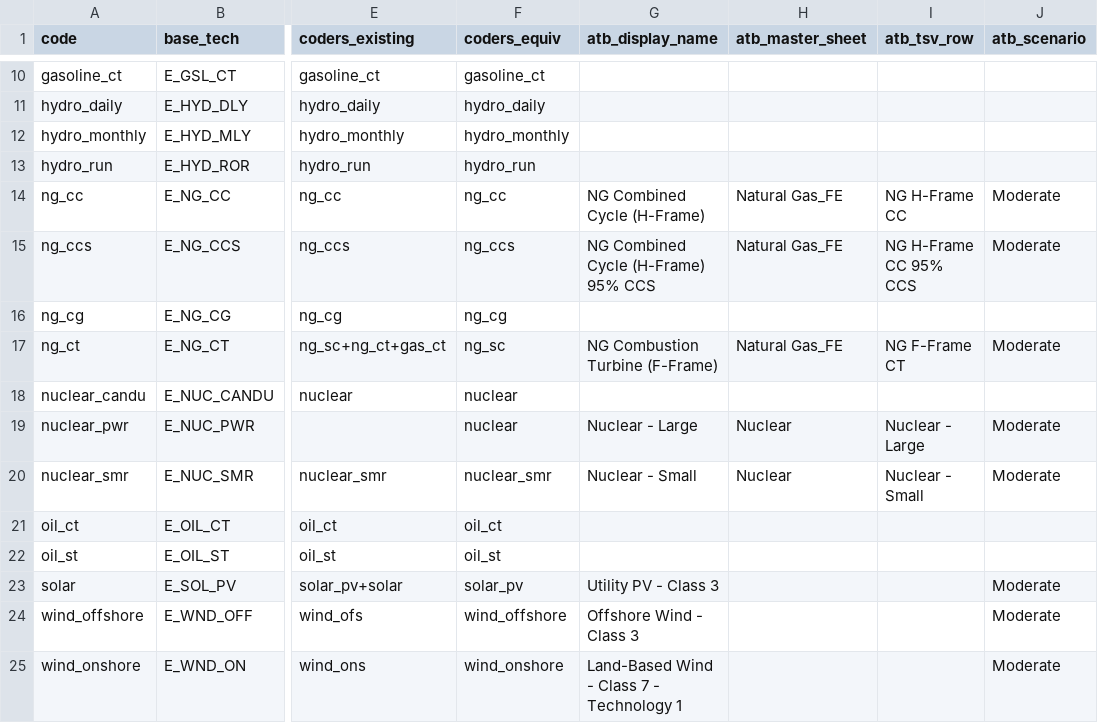
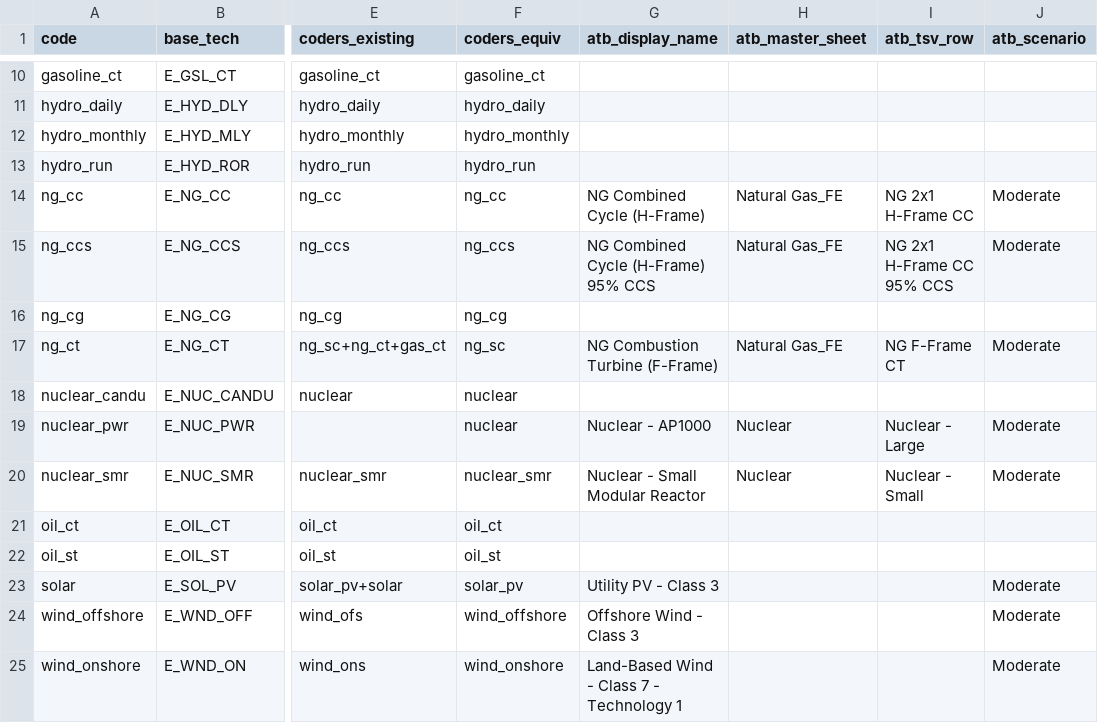
Before and after one commit to CANOE-main/canoe-electricity, a CSV file: input_files/generator_technologies.csv, drawn as a sheet; only a part is shown, gaps mark what is left out; the diff names each change by its address in the sheet, - before the commit and + after, or states it on an @@ line.

Commit message:
fix some indices and names
Signed-off-by: Yamil <essusyamil@gmail.com>

```diff
--- a/input_files/generator_technologies.csv
+++ b/input_files/generator_technologies.csv
-I14 (atb_tsv_row): NG H-Frame CC
+I14 (atb_tsv_row): NG 2x1 H-Frame CC
-I15 (atb_tsv_row): NG H-Frame CC 95% CCS
+I15 (atb_tsv_row): NG 2x1 H-Frame CC 95% CCS
-G19 (atb_display_name): Nuclear - Large
+G19 (atb_display_name): Nuclear - AP1000
-G20 (atb_display_name): Nuclear - Small
+G20 (atb_display_name): Nuclear - Small Modular Reactor
```
Also changed, not shown: input_files/regions.csv, 1 other file.
